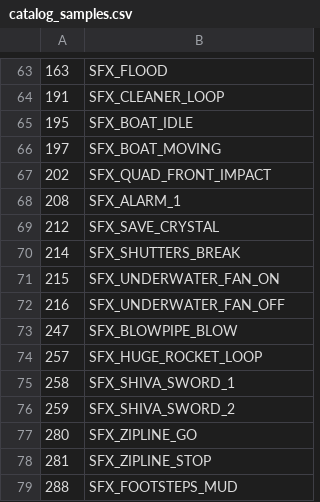
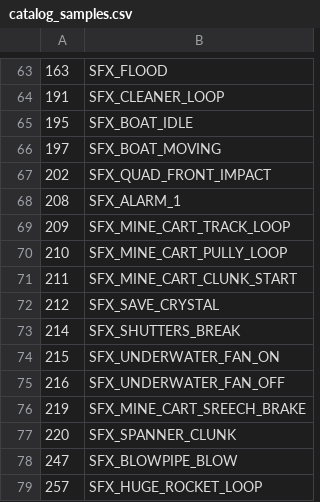
Before and after one commit to LostArtefacts/TRX, a CSV file: data/trx/ship/games/tr3/catalog_samples.csv, drawn as a sheet; only a part is shown, gaps mark what is left out; the shorter side is filled out with more unchanged rows.

Commit message:
objects/mine_cart: add Mine Cart control

```diff
--- a/data/trx/ship/games/tr3/catalog_samples.csv
+++ b/data/trx/ship/games/tr3/catalog_samples.csv
@@ -68,2 +68,5 @@
 208, SFX_ALARM_1
+209, SFX_MINE_CART_TRACK_LOOP
+210, SFX_MINE_CART_PULLY_LOOP
+211, SFX_MINE_CART_CLUNK_START
 212, SFX_SAVE_CRYSTAL
@@ -72,2 +75,4 @@
 216, SFX_UNDERWATER_FAN_OFF
+219, SFX_MINE_CART_SREECH_BRAKE
+220, SFX_SPANNER_CLUNK
 247, SFX_BLOWPIPE_BLOW
```
Also changed, not shown: data/trx/ship/games/tr3/catalog_music.csv, data/trx/ship/games/tr3/catalog_objects.csv, 23 other files.
